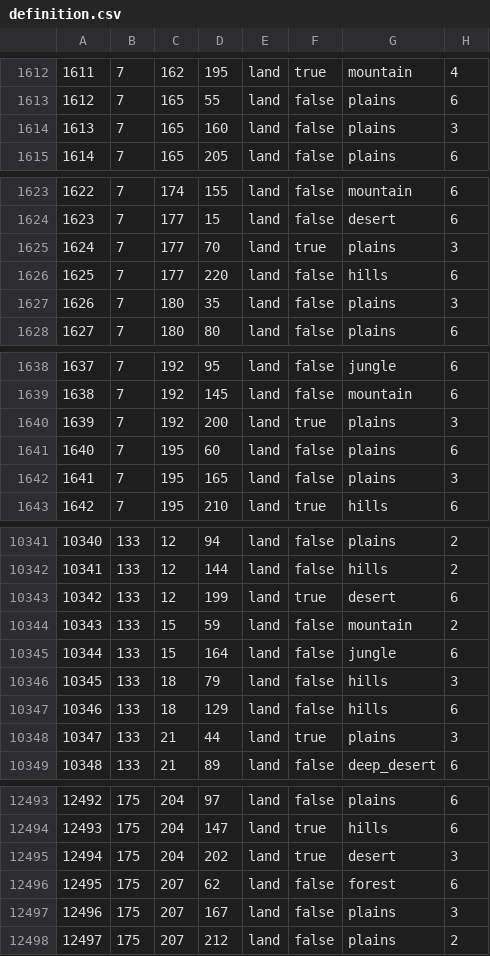
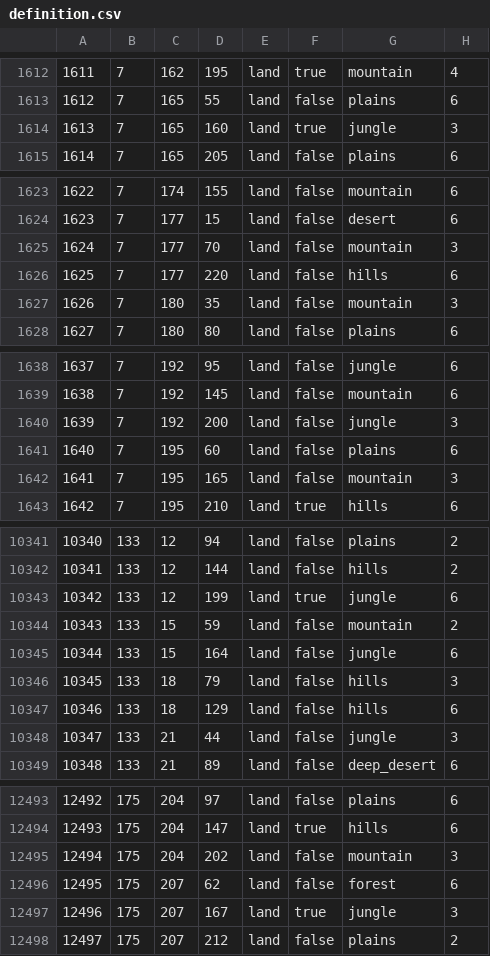
Before and after one commit to seekaytoopro/srhoi4, a CSV file: map/definition.csv, drawn as a sheet; only a part is shown, gaps mark what is left out; the diff covers the shown part only.

```diff
--- a/map/definition.csv
+++ b/map/definition.csv
@@ -1613,3 +1613,3 @@
 1612;7;165;55;land;false;plains;6
-1613;7;165;160;land;false;plains;3
+1613;7;165;160;land;true;jungle;3
 1614;7;165;205;land;false;plains;6
@@ -1624,5 +1624,5 @@
 1623;7;177;15;land;false;desert;6
-1624;7;177;70;land;true;plains;3
+1624;7;177;70;land;false;mountain;3
 1625;7;177;220;land;false;hills;6
-1626;7;180;35;land;false;plains;3
+1626;7;180;35;land;false;mountain;3
 1627;7;180;80;land;false;plains;6
@@ -1639,5 +1639,5 @@
 1638;7;192;145;land;false;mountain;6
-1639;7;192;200;land;true;plains;3
+1639;7;192;200;land;false;jungle;3
 1640;7;195;60;land;false;plains;6
-1641;7;195;165;land;false;plains;3
+1641;7;195;165;land;false;mountain;3
 1642;7;195;210;land;true;hills;6
@@ -10342,3 +10342,3 @@
 10341;133;12;144;land;false;hills;2
-10342;133;12;199;land;true;desert;6
+10342;133;12;199;land;true;jungle;6
 10343;133;15;59;land;false;mountain;2
@@ -10347,3 +10347,3 @@
 10346;133;18;129;land;false;hills;6
-10347;133;21;44;land;true;plains;3
+10347;133;21;44;land;false;jungle;3
 10348;133;21;89;land;false;deep_desert;6
@@ -12494,5 +12494,5 @@
 12493;175;204;147;land;true;hills;6
-12494;175;204;202;land;true;desert;3
+12494;175;204;202;land;false;mountain;3
 12495;175;207;62;land;false;forest;6
-12496;175;207;167;land;false;plains;3
+12496;175;207;167;land;true;jungle;3
 12497;175;207;212;land;false;plains;2
```
Also changed, not shown: 61 edited cells elsewhere in this file, 16 other files.
